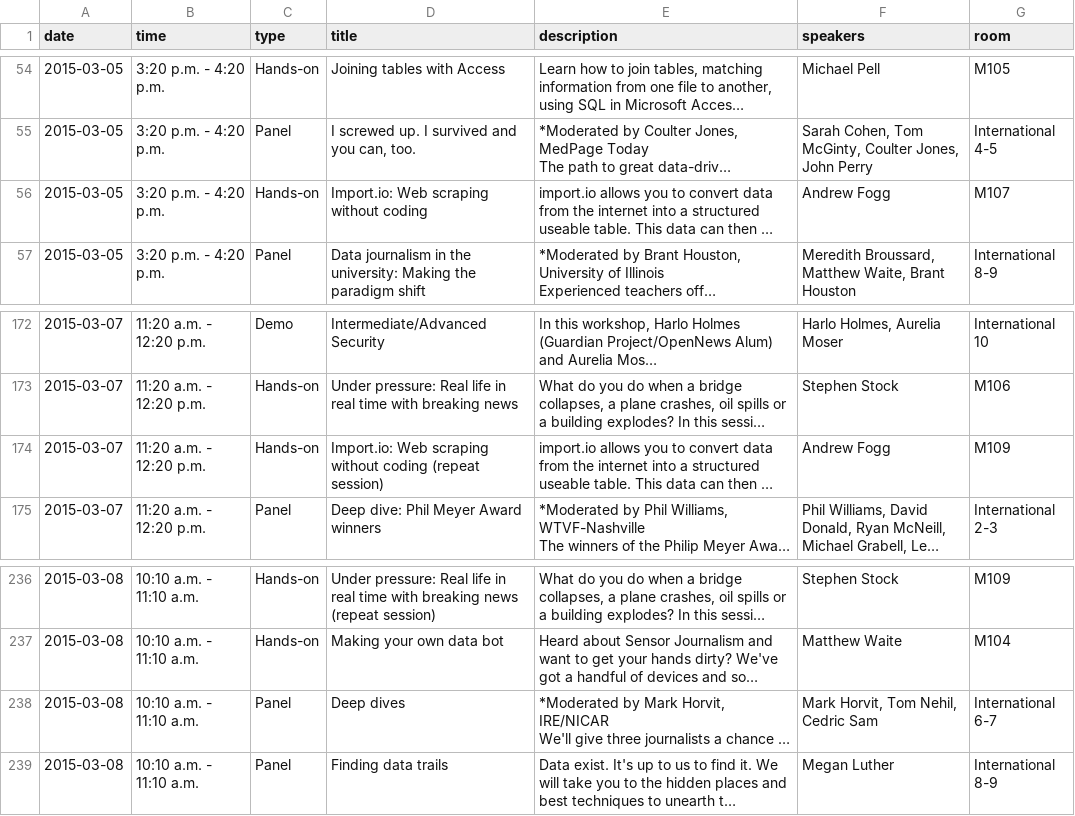
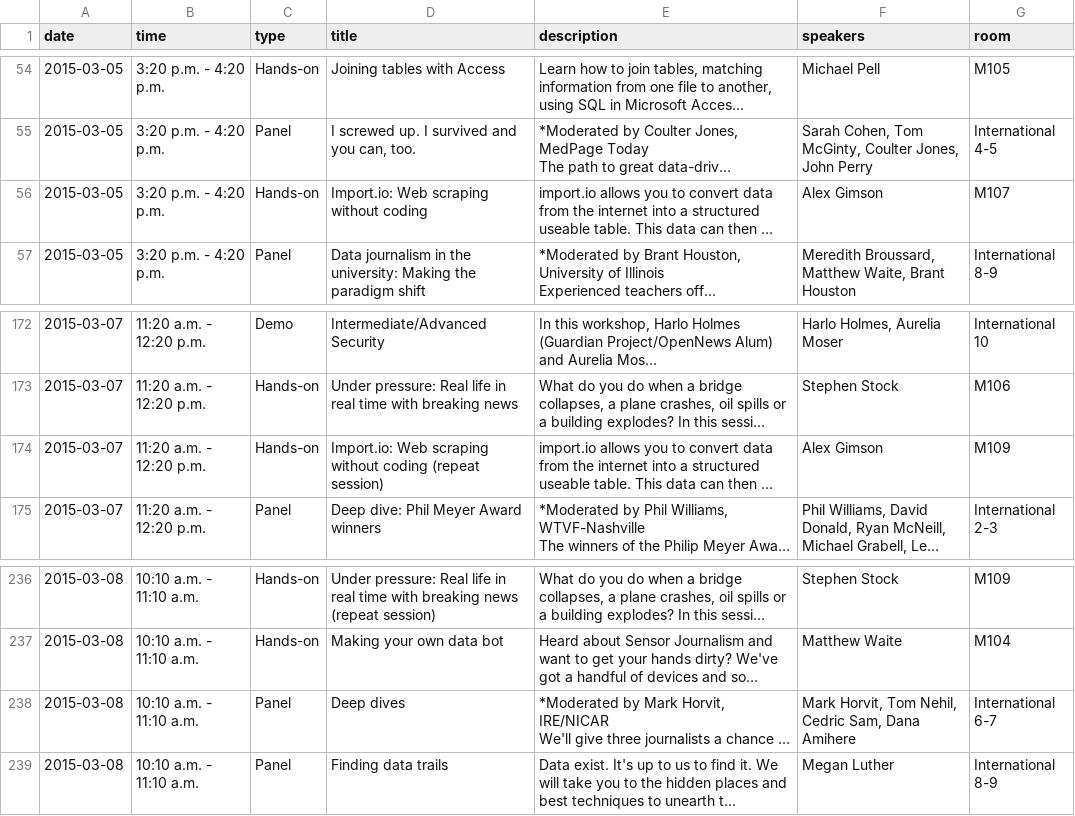
Before and after one commit to jsvine/nicar-2015-schedule, a CSV file: output/nicar-2015-schedule.csv, drawn as a sheet; only a part is shown, gaps mark what is left out; long unchanged cells end in …; the diff names each change by its address in the sheet, - before the commit and + after, or states it on an @@ line.

```diff
--- a/output/nicar-2015-schedule.csv
+++ b/output/nicar-2015-schedule.csv
-F56 (speakers): Andrew Fogg
+F56 (speakers): Alex Gimson
-F174 (speakers): Andrew Fogg
+F174 (speakers): Alex Gimson
-F238 (speakers): Mark Horvit, Tom Nehil, Cedric Sam
+F238 (speakers): Mark Horvit, Tom Nehil, Cedric Sam, Dana Amihere
```
Also changed, not shown: 2 other files.
